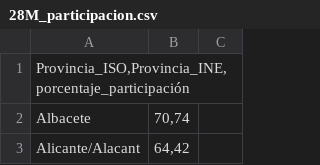
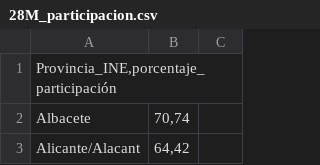
Before and after one commit to congosto/congosto.github.io, a CSV file: 28M_participacion.csv, drawn as a sheet; only a part is shown.

Commit message:
Corregida la cabecera

```diff
--- a/28M_participacion.csv
+++ b/28M_participacion.csv
@@ -1,2 +1,2 @@
-Provincia_ISO,Provincia_INE,porcentaje_participación
+Provincia_INE,porcentaje_participación
 Albacete;70,74
```
